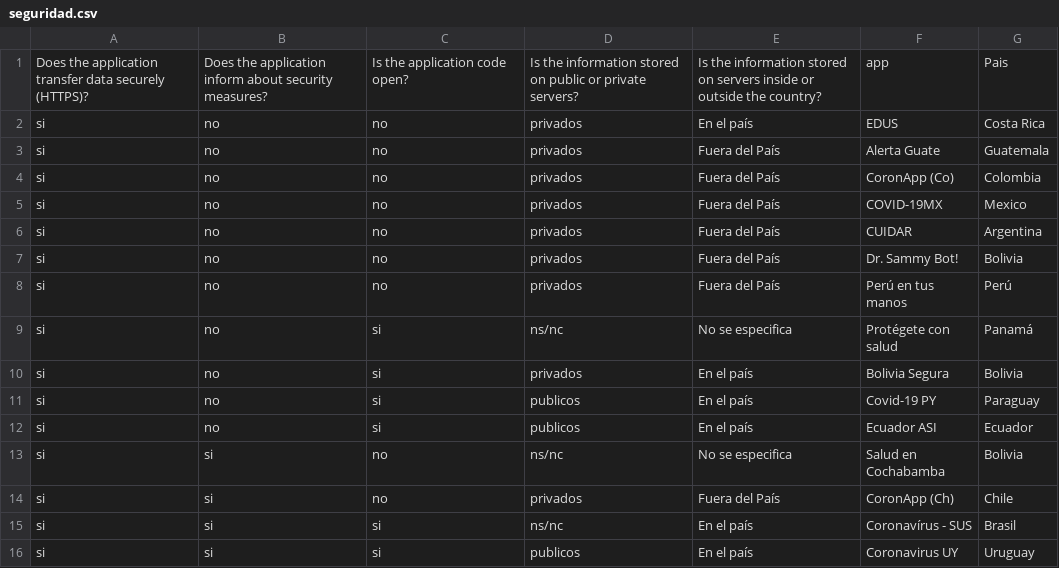
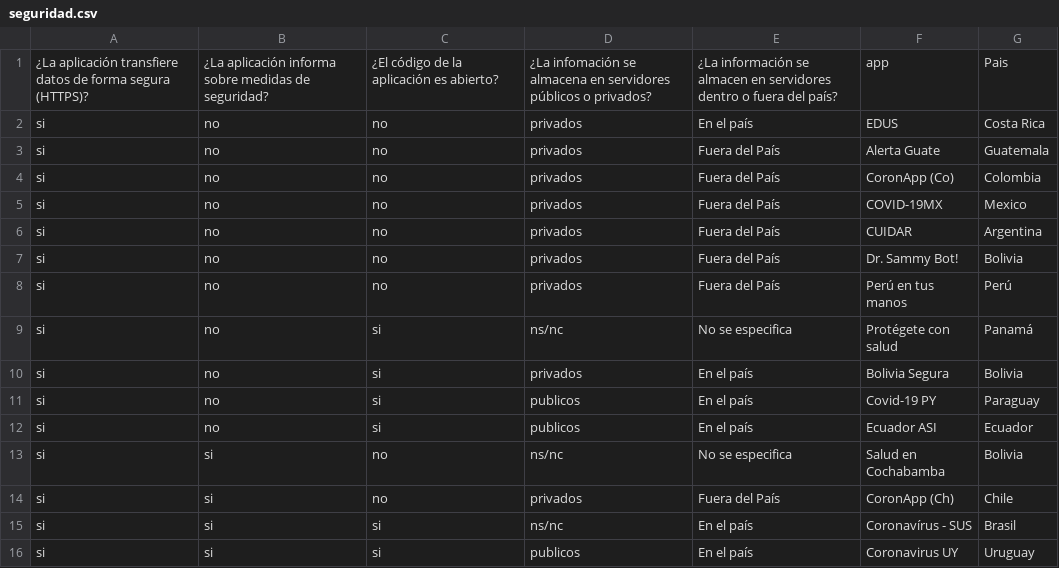
Before and after one commit to TEDICpy/covidAlSur, a CSV file: es/seguridad.csv, drawn as a sheet.

```diff
--- a/es/seguridad.csv
+++ b/es/seguridad.csv
@@ -1,2 +1,2 @@
-Does the application transfer data securely (HTTPS)?,Does the application inform about security measures?,Is the application code open?,Is the information stored on public or private servers?,Is the information stored on servers inside or outside the country?,app,Pais
+"¿La aplicación transfiere datos de forma segura (HTTPS)?","¿La aplicación informa sobre medidas de seguridad?","¿El código de la aplicación es abierto?","¿La infomación se almacena en servidores públicos o privados?","¿La información se almacen en servidores dentro o fuera del país?",app,Pais
 si,no,no,privados,En el país,EDUS,Costa Rica
```
Also changed, not shown: en/apps_downloads.csv, en/seguridad.csv, 6 other files.
